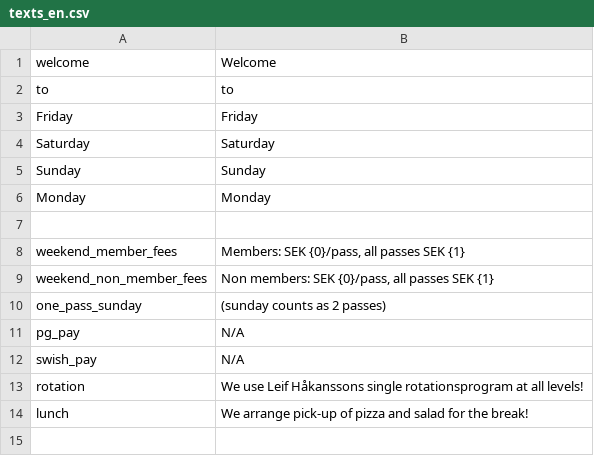
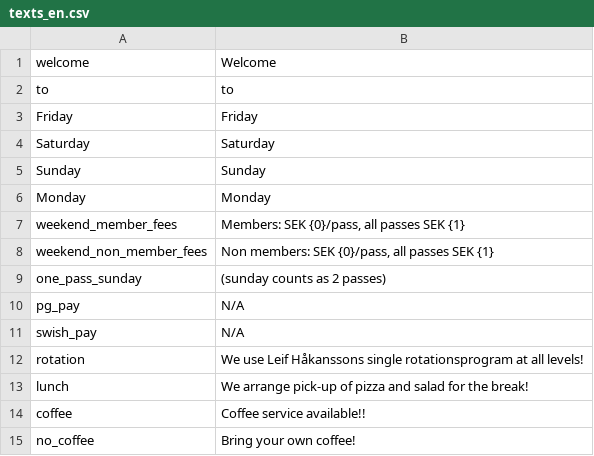
Before and after one commit to trygveb/CreateWordFiles, a CSV file: CreateWordFiles/Resources/texts_en.csv, drawn as a sheet; removed rows and columns are numbered as before the commit, all else as after; the diff names each change by its address in the sheet, - before the commit and + after, or states it on an @@ line.

Commit message:
Fetch all texts in flyer from csv file or motiv8s web server

```diff
--- a/CreateWordFiles/Resources/texts_en.csv
+++ b/CreateWordFiles/Resources/texts_en.csv
-row 7: (empty)
+row 14: coffee | Coffee service available!!
+row 15: no_coffee | Bring your own coffee!
```
Also changed, not shown: CreateWordFiles/Resources/texts_se.csv, 2 other files.
